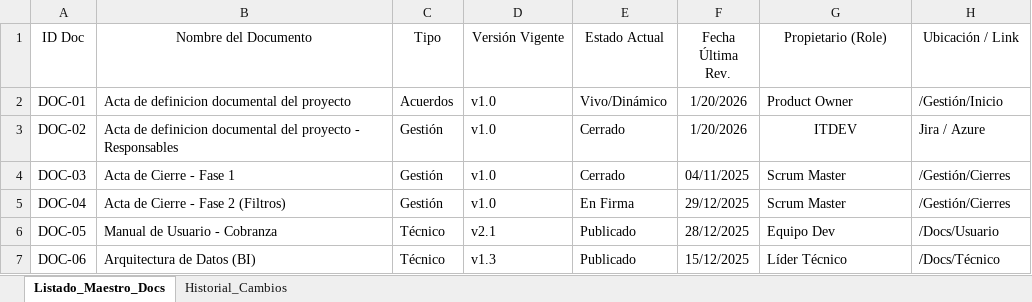
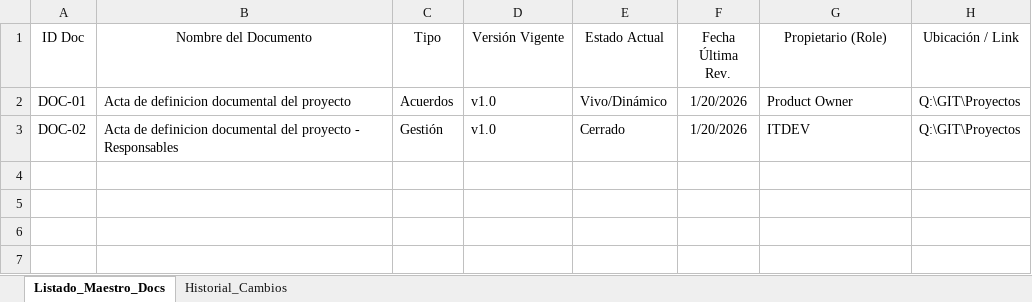
Before and after one commit to Sagarasouke1/Proyectos, an Excel workbook: ControlVersionesDocumentacion.xlsx, sheet Listado_Maestro_Docs, drawn as a sheet; values as stored, in another font and other column widths than the file's, no borders; table styles not drawn; the diff names each change by its address in the sheet, - before the commit and + after, or states it on an @@ line.

```diff
--- a/ControlVersionesDocumentacion.xlsx (sheet Listado_Maestro_Docs)
+++ b/ControlVersionesDocumentacion.xlsx (sheet Listado_Maestro_Docs)
-H2 (Ubicación / Link): /Gestión/Inicio
+H2 (Ubicación / Link): Q:\GIT\Proyectos
-G3 alignment: center
+G3 alignment: left
-H3 (Ubicación / Link): Jira / Azure
+H3 (Ubicación / Link): Q:\GIT\Proyectos
-row 4: DOC-03 | Acta de Cierre - Fase 1 | Gestión | v1.0 | Cerrado | 04/11/2025 | Scrum Master | /Gestión/Cierres
-row 5: DOC-04 | Acta de Cierre - Fase 2 (Filtros) | Gestión | v1.0 | En Firma | 29/12/2025 | Scrum Master | /Gestión/Cierres
-row 6: DOC-05 | Manual de Usuario - Cobranza | Técnico | v2.1 | Publicado | 28/12/2025 | Equipo Dev | /Docs/Usuario
-row 7: DOC-06 | Arquitectura de Datos (BI) | Técnico | v1.3 | Publicado | 15/12/2025 | Líder Técnico | /Docs/Técnico
```
Also changed, not shown: 4 other files.
